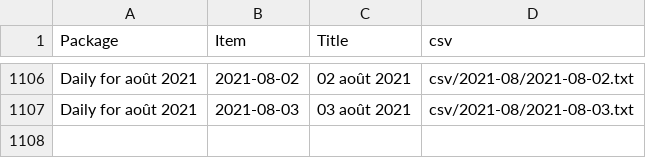
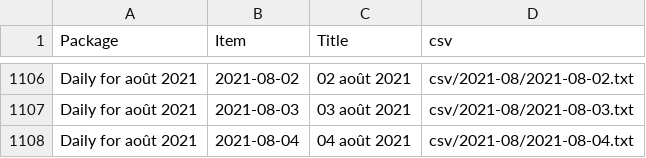
Before and after one commit to jsreynaud/jsreynaud.github.io, a CSV file: datasets.csv, drawn as a sheet; only a part is shown, gaps mark what is left out.

Commit message:
Autocommit stats mercredi 4 août 2021, 16:04:28 (UTC+0000)

```diff
--- a/datasets.csv
+++ b/datasets.csv
@@ -1107 +1107,2 @@
 "Daily for août 2021","2021-08-03","03 août 2021","csv/2021-08/2021-08-03.txt"
+"Daily for août 2021","2021-08-04","04 août 2021","csv/2021-08/2021-08-04.txt"
```
Also changed, not shown: 5 other files.
